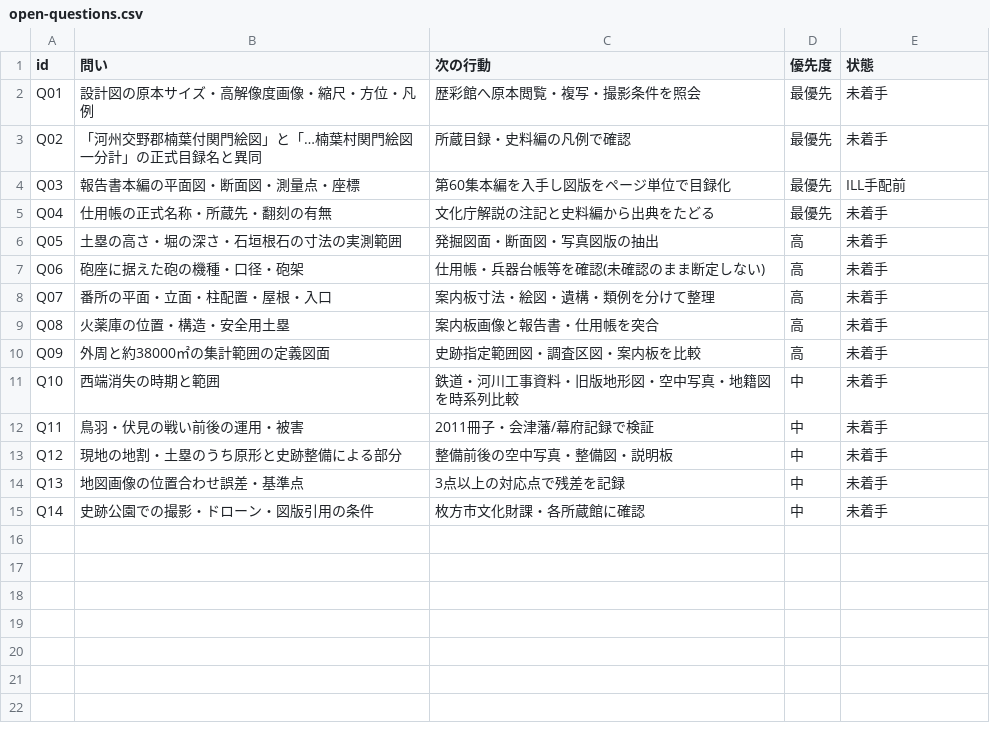
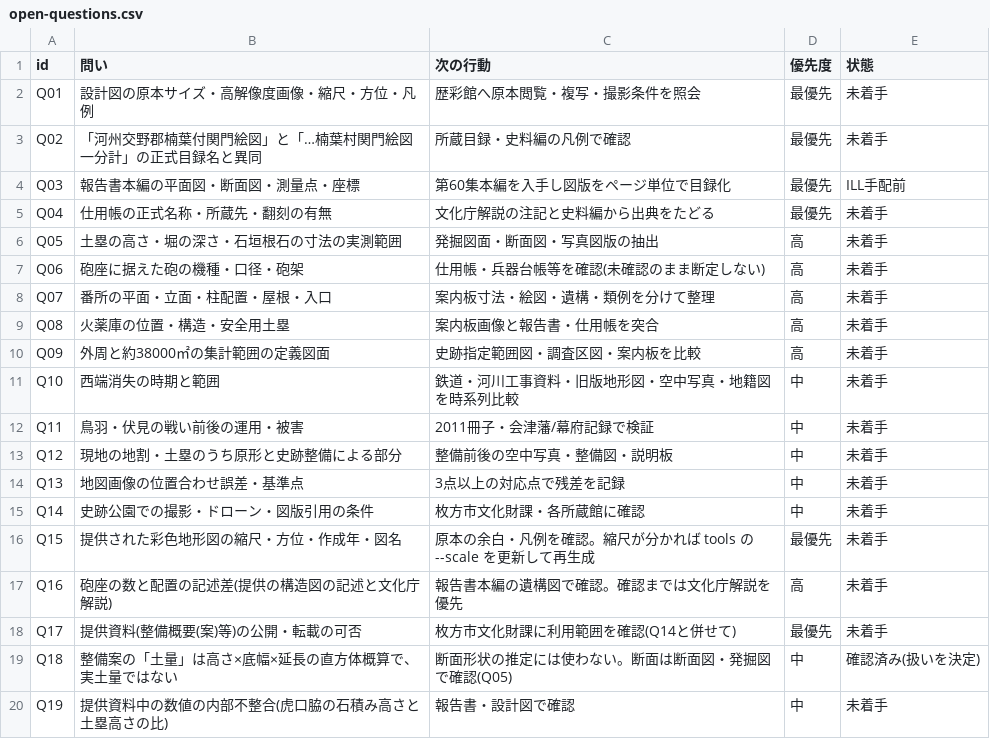
Before and after one commit to otenchannel/git-practice, a CSV file: data/open-questions.csv, drawn as a sheet; the diff names each change by its address in the sheet, - before the commit and + after, or states it on an @@ line.

```diff
--- a/data/open-questions.csv
+++ b/data/open-questions.csv
+row 16: Q15 | 提供された彩色地形図の縮尺・方位・作成年・図名 | 原本の余白・凡例を確認。縮尺が分かれば tools の --scale を更新して再生成 | 最優先 | 未着手
+row 17: Q16 | 砲座の数と配置の記述差(提供の構造図の記述と文化庁解説) | 報告書本編の遺構図で確認。確認までは文化庁解説を優先 | 高 | 未着手
+row 18: Q17 | 提供資料(整備概要(案)等)の公開・転載の可否 | 枚方市文化財課に利用範囲を確認(Q14と併せて) | 最優先 | 未着手
+row 19: Q18 | 整備案の「土量」は高さ×底幅×延長の直方体概算で、実土量ではない | 断面形状の推定には使わない。断面は断面図・発掘図で確認(Q05) | 中 | 確認済み(扱いを決定)
+row 20: Q19 | 提供資料中の数値の内部不整合(虎口脇の石積み高さと土塁高さの比) | 報告書・設計図で確認 | 中 | 未着手
```
Also changed, not shown: data/sources.csv, 4 other files.
